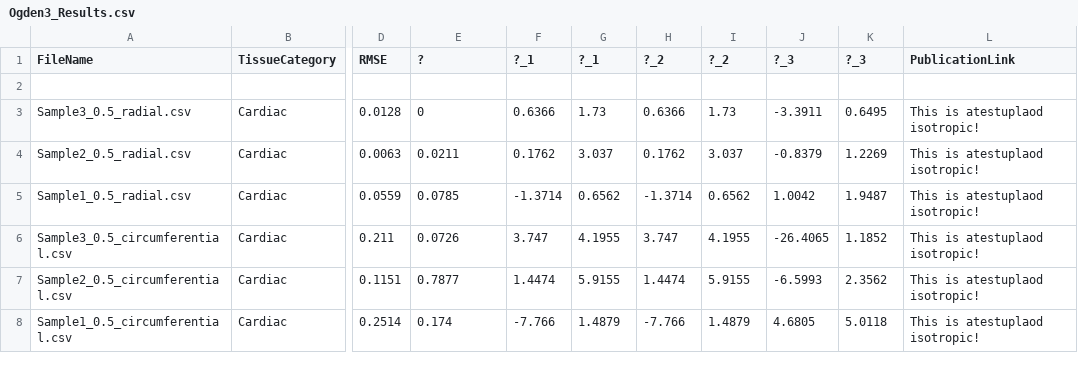
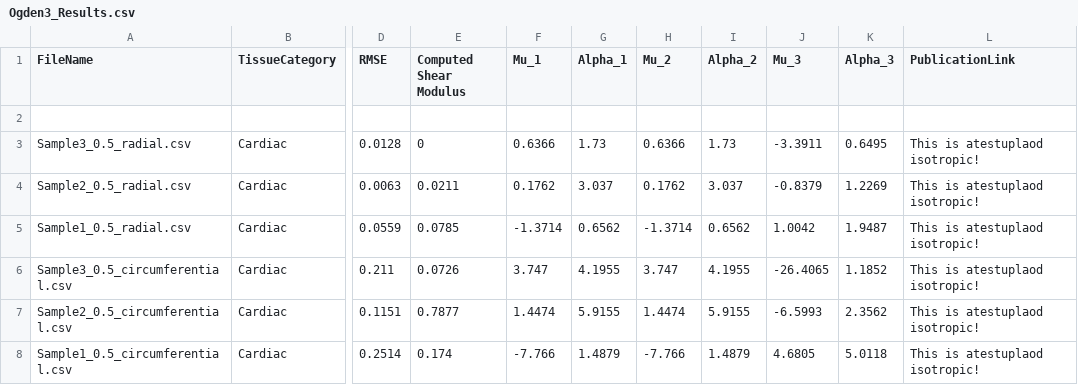
Before and after one commit to STBDATABS/Models, a CSV file: Ogden3_Results.csv, drawn as a sheet; only a part is shown, gaps mark what is left out; the diff names each change by its address in the sheet, - before the commit and + after, or states it on an @@ line.

Commit message:
Update Ogden3_Results.csv

```diff
--- a/Ogden3_Results.csv
+++ b/Ogden3_Results.csv
-E1: ?
+E1: Computed Shear Modulus
-F1: ?_1
+F1: Mu_1
-G1: ?_1
+G1: Alpha_1
-H1: ?_2
+H1: Mu_2
-I1: ?_2
+I1: Alpha_2
-J1: ?_3
+J1: Mu_3
-K1: ?_3
+K1: Alpha_3
```
